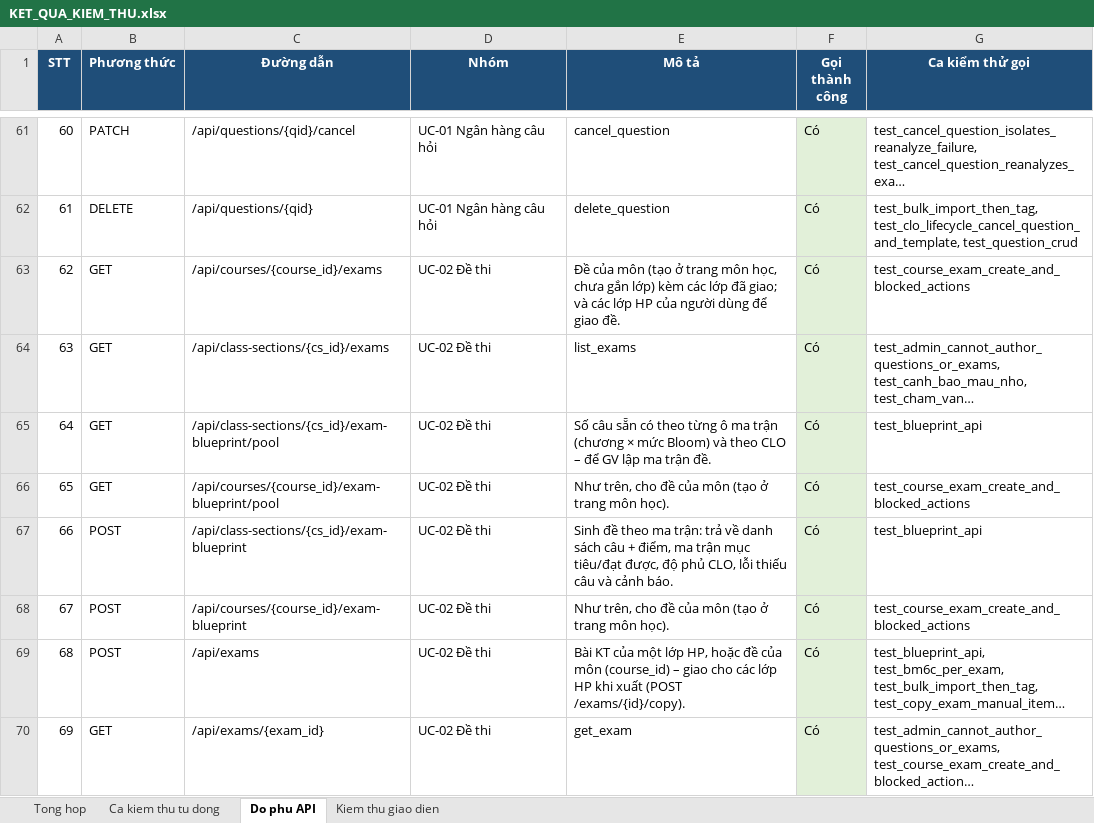
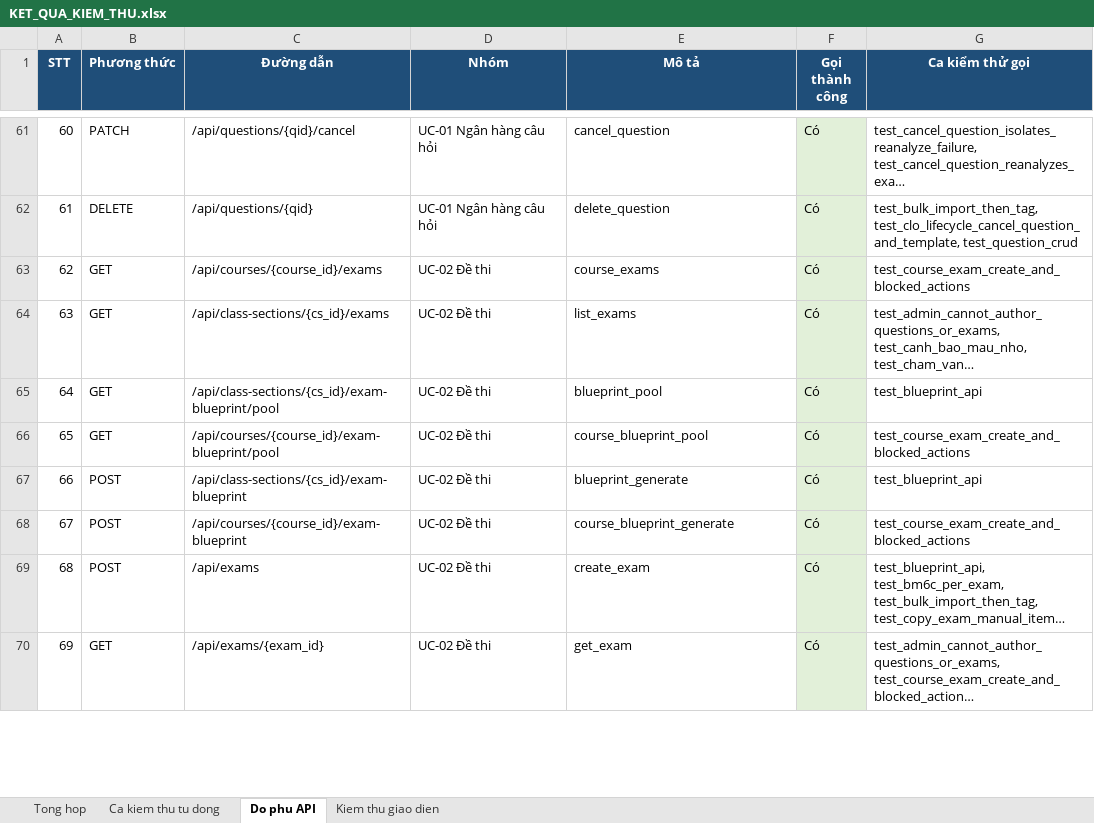
Before and after one commit to NguyenTanYen/TLCN, an Excel workbook: docs/kiem_thu/KET_QUA_KIEM_THU.xlsx, sheet Do phu API, drawn as a sheet; only a part is shown, gaps mark what is left out; long unchanged cells end in …; values as stored, in another font and other column widths than the file's, no borders; the diff covers the shown part only; the diff names each change by its address in the sheet, - before the commit and + after, or states it on an @@ line.

```diff
--- a/docs/kiem_thu/KET_QUA_KIEM_THU.xlsx (sheet Do phu API)
+++ b/docs/kiem_thu/KET_QUA_KIEM_THU.xlsx (sheet Do phu API)
-E63 (Mô tả): Đề của môn (tạo ở trang môn học, chưa gắn lớp) kèm các lớp đã giao; và các lớp HP của người dùng để giao đề.
+E63 (Mô tả): course_exams
-E65 (Mô tả): Số câu sẵn có theo từng ô ma trận (chương × mức Bloom) và theo CLO – để GV lập ma trận đề.
+E65 (Mô tả): blueprint_pool
-E66 (Mô tả): Như trên, cho đề của môn (tạo ở trang môn học).
+E66 (Mô tả): course_blueprint_pool
-E67 (Mô tả): Sinh đề theo ma trận: trả về danh sách câu + điểm, ma trận mục tiêu/đạt được, độ phủ CLO, lỗi thiếu câu và cảnh báo.
+E67 (Mô tả): blueprint_generate
-E68 (Mô tả): Như trên, cho đề của môn (tạo ở trang môn học).
+E68 (Mô tả): course_blueprint_generate
-E69 (Mô tả): Bài KT của một lớp HP, hoặc đề của môn (course_id) – giao cho các lớp HP khi xuất (POST /exams/{id}/copy).
+E69 (Mô tả): create_exam
```
Also changed, not shown: 4 added rows, 57 edited cells and row numbers in column A elsewhere in this sheet, sheet Ca kiem thu tu dong, sheet Tong hop, sheet Kiem thu giao dien, 20 other files.
